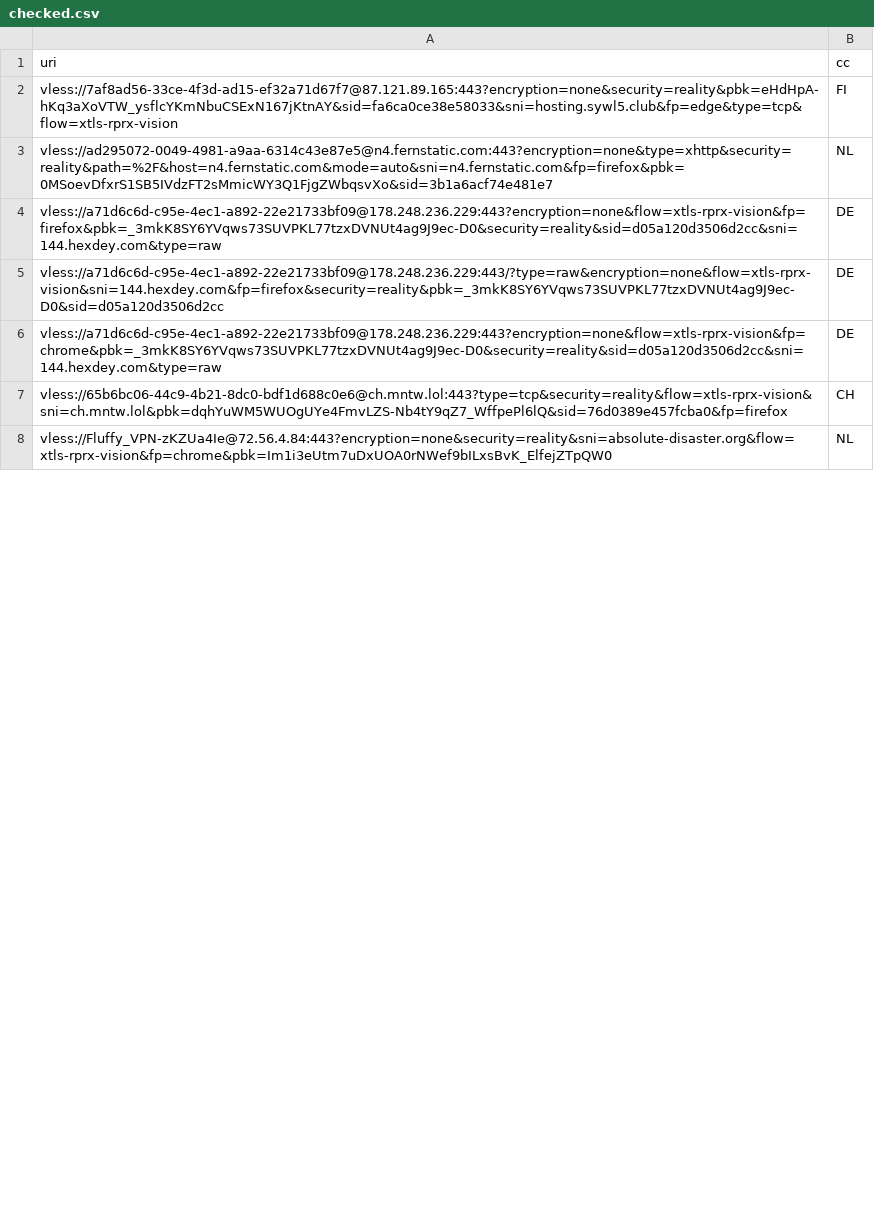
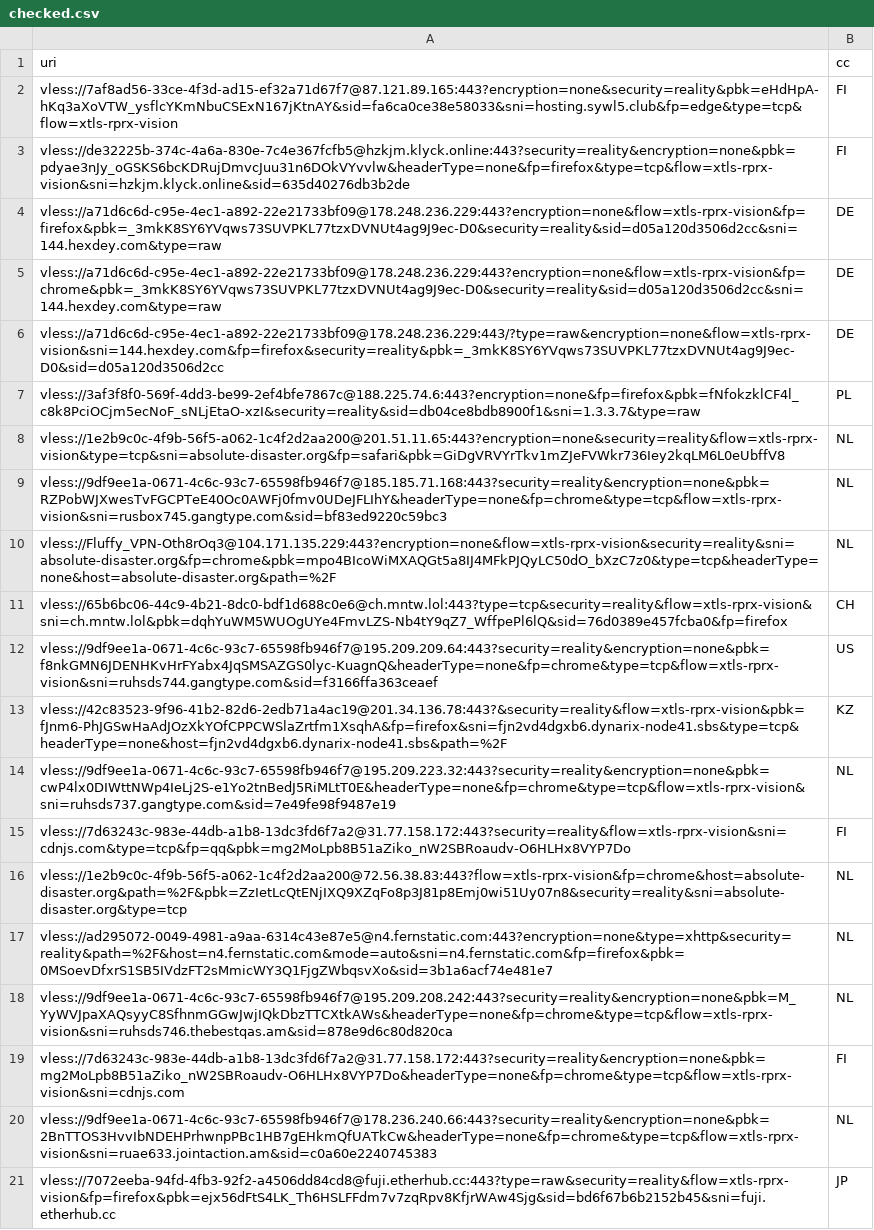
Before and after one commit to grisha-seleznev/free-vless-keys-russia, a CSV file: stage/checked.csv, drawn as a sheet; only a part is shown; the shorter side is filled out with more unchanged rows; the diff covers the shown part only.

```diff
--- a/stage/checked.csv
+++ b/stage/checked.csv
@@ -2,6 +2,20 @@ uri,cc
 vless://7af8ad56-33ce-4f3d-ad15-ef32a71d67f7@87.121.89.165:443?encryption=none&security=reality&pbk=eHdHpA-hKq3aXoVTW_ysflcYKmNbuCSExN167jKtnAY&sid=fa6ca0ce38e58033&sni=hosting.sywl5.club&fp=edge&type=tcp&flow=xtls-rprx-vision,FI
+vless://de32225b-374c-4a6a-830e-7c4e367fcfb5@hzkjm.klyck.online:443?security=reality&encryption=none&pbk=pdyae3nJy_oGSKS6bcKDRujDmvcJuu31n6DOkVYvvlw&headerType=none&fp=firefox&type=tcp&flow=xtls-rprx-vision&sni=hzkjm.klyck.online&sid=635d40276db3b2de,FI
+vless://a71d6c6d-c95e-4ec1-a892-22e21733bf09@178.248.236.229:443?encryption=none&flow=xtls-rprx-vision&fp=firefox&pbk=_3mkK8SY6YVqws73SUVPKL77tzxDVNUt4ag9J9ec-D0&security=reality&sid=d05a120d3506d2cc&sni=144.hexdey.com&type=raw,DE
+vless://a71d6c6d-c95e-4ec1-a892-22e21733bf09@178.248.236.229:443?encryption=none&flow=xtls-rprx-vision&fp=chrome&pbk=_3mkK8SY6YVqws73SUVPKL77tzxDVNUt4ag9J9ec-D0&security=reality&sid=d05a120d3506d2cc&sni=144.hexdey.com&type=raw,DE
+vless://a71d6c6d-c95e-4ec1-a892-22e21733bf09@178.248.236.229:443/?type=raw&encryption=none&flow=xtls-rprx-vision&sni=144.hexdey.com&fp=firefox&security=reality&pbk=_3mkK8SY6YVqws73SUVPKL77tzxDVNUt4ag9J9ec-D0&sid=d05a120d3506d2cc,DE
+vless://3af3f8f0-569f-4dd3-be99-2ef4bfe7867c@188.225.74.6:443?encryption=none&fp=firefox&pbk=fNfokzklCF4l_c8k8PciOCjm5ecNoF_sNLjEtaO-xzI&security=reality&sid=db04ce8bdb8900f1&sni=1.3.3.7&type=raw,PL
+vless://1e2b9c0c-4f9b-56f5-a062-1c4f2d2aa200@201.51.11.65:443?encryption=none&security=reality&flow=xtls-rprx-vision&type=tcp&sni=absolute-disaster.org&fp=safari&pbk=GiDgVRVYrTkv1mZJeFVWkr736Iey2kqLM6L0eUbffV8,NL
+vless://9df9ee1a-0671-4c6c-93c7-65598fb946f7@185.185.71.168:443?security=reality&encryption=none&pbk=RZPobWJXwesTvFGCPTeE40Oc0AWFj0fmv0UDeJFLIhY&headerType=none&fp=chrome&type=tcp&flow=xtls-rprx-vision&sni=rusbox745.gangtype.com&sid=bf83ed9220c59bc3,NL
+vless://Fluffy_VPN-Oth8rOq3@104.171.135.229:443?encryption=none&flow=xtls-rprx-vision&security=reality&sni=absolute-disaster.org&fp=chrome&pbk=mpo4BIcoWiMXAQGt5a8IJ4MFkPJQyLC50dO_bXzC7z0&type=tcp&headerType=none&host=absolute-disaster.org&path=%2F,NL
+vless://65b6bc06-44c9-4b21-8dc0-bdf1d688c0e6@ch.mntw.lol:443?type=tcp&security=reality&flow=xtls-rprx-vision&sni=ch.mntw.lol&pbk=dqhYuWM5WUOgUYe4FmvLZS-Nb4tY9qZ7_WffpePl6lQ&sid=76d0389e457fcba0&fp=firefox,CH
+vless://9df9ee1a-0671-4c6c-93c7-65598fb946f7@195.209.209.64:443?security=reality&encryption=none&pbk=f8nkGMN6JDENHKvHrFYabx4JqSMSAZGS0lyc-KuagnQ&headerType=none&fp=chrome&type=tcp&flow=xtls-rprx-vision&sni=ruhsds744.gangtype.com&sid=f3166ffa363ceaef,US
+vless://42c83523-9f96-41b2-82d6-2edb71a4ac19@201.34.136.78:443?&security=reality&flow=xtls-rprx-vision&pbk=fJnm6-PhJGSwHaAdJOzXkYOfCPPCWSlaZrtfm1XsqhA&fp=firefox&sni=fjn2vd4dgxb6.dynarix-node41.sbs&type=tcp&headerType=none&host=fjn2vd4dgxb6.dynarix-node41.sbs&path=%2F,KZ
+vless://9df9ee1a-0671-4c6c-93c7-65598fb946f7@195.209.223.32:443?security=reality&encryption=none&pbk=cwP4lx0DIWttNWp4IeLj2S-e1Yo2tnBedJ5RiMLtT0E&headerType=none&fp=chrome&type=tcp&flow=xtls-rprx-vision&sni=ruhsds737.gangtype.com&sid=7e49fe98f9487e19,NL
+vless://7d63243c-983e-44db-a1b8-13dc3fd6f7a2@31.77.158.172:443?security=reality&flow=xtls-rprx-vision&sni=cdnjs.com&type=tcp&fp=qq&pbk=mg2MoLpb8B51aZiko_nW2SBRoaudv-O6HLHx8VYP7Do,FI
+vless://1e2b9c0c-4f9b-56f5-a062-1c4f2d2aa200@72.56.38.83:443?flow=xtls-rprx-vision&fp=chrome&host=absolute-disaster.org&path=%2F&pbk=ZzIetLcQtENjIXQ9XZqFo8p3J81p8Emj0wi51Uy07n8&security=reality&sni=absolute-disaster.org&type=tcp,NL
 vless://ad295072-0049-4981-a9aa-6314c43e87e5@n4.fernstatic.com:443?encryption=none&type=xhttp&security=reality&path=%2F&host=n4.fernstatic.com&mode=auto&sni=n4.fernstatic.com&fp=firefox&pbk=0MSoevDfxrS1SB5IVdzFT2sMmicWY3Q1FjgZWbqsvXo&sid=3b1a6acf74e481e7,NL
-vless://a71d6c6d-c95e-4ec1-a892-22e21733bf09@178.248.236.229:443?encryption=none&flow=xtls-rprx-vision&fp=firefox&pbk=_3mkK8SY6YVqws73SUVPKL77tzxDVNUt4ag9J9ec-D0&security=reality&sid=d05a120d3506d2cc&sni=144.hexdey.com&type=raw,DE
-vless://a71d6c6d-c95e-4ec1-a892-22e21733bf09@178.248.236.229:443/?type=raw&encryption=none&flow=xtls-rprx-vision&sni=144.hexdey.com&fp=firefox&security=reality&pbk=_3mkK8SY6YVqws73SUVPKL77tzxDVNUt4ag9J9ec-D0&sid=d05a120d3506d2cc,DE
-vless://a71d6c6d-c95e-4ec1-a892-22e21733bf09@178.248.236.229:443?encryption=none&flow=xtls-rprx-vision&fp=chrome&pbk=_3mkK8SY6YVqws73SUVPKL77tzxDVNUt4ag9J9ec-D0&security=reality&sid=d05a120d3506d2cc&sni=144.hexdey.com&type=raw,DE
-vless://65b6bc06-44c9-4b21-8dc0-bdf1d688c0e6@ch.mntw.lol:443?type=tcp&security=reality&flow=xtls-rprx-vision&sni=ch.mntw.lol&pbk=dqhYuWM5WUOgUYe4FmvLZS-Nb4tY9qZ7_WffpePl6lQ&sid=76d0389e457fcba0&fp=firefox,CH
+vless://9df9ee1a-0671-4c6c-93c7-65598fb946f7@195.209.208.242:443?security=reality&encryption=none&pbk=M_YyWVJpaXAQsyyC8SfhnmGGwJwjIQkDbzTTCXtkAWs&headerType=none&fp=chrome&type=tcp&flow=xtls-rprx-vision&sni=ruhsds746.thebestqas.am&sid=878e9d6c80d820ca,NL
+vless://7d63243c-983e-44db-a1b8-13dc3fd6f7a2@31.77.158.172:443?security=reality&encryption=none&pbk=mg2MoLpb8B51aZiko_nW2SBRoaudv-O6HLHx8VYP7Do&headerType=none&fp=chrome&type=tcp&flow=xtls-rprx-vision&sni=cdnjs.com,FI
+vless://9df9ee1a-0671-4c6c-93c7-65598fb946f7@178.236.240.66:443?security=reality&encryption=none&pbk=2BnTTOS3HvvIbNDEHPrhwnpPBc1HB7gEHkmQfUATkCw&headerType=none&fp=chrome&type=tcp&flow=xtls-rprx-vision&sni=ruae633.jointaction.am&sid=c0a60e2240745383,NL
+vless://7072eeba-94fd-4fb3-92f2-a4506dd84cd8@fuji.etherhub.cc:443?type=raw&security=reality&flow=xtls-rprx-vision&fp=firefox&pbk=ejx56dFtS4LK_Th6HSLFFdm7v7zqRpv8KfjrWAw4Sjg&sid=bd6f67b6b2152b45&sni=fuji.etherhub.cc,JP
```
Also changed, not shown: 12 added rows, 4 removed rows, 8 moved rows and 1 edited cell elsewhere in this file, stage/polymarket.csv, 56 other files.
